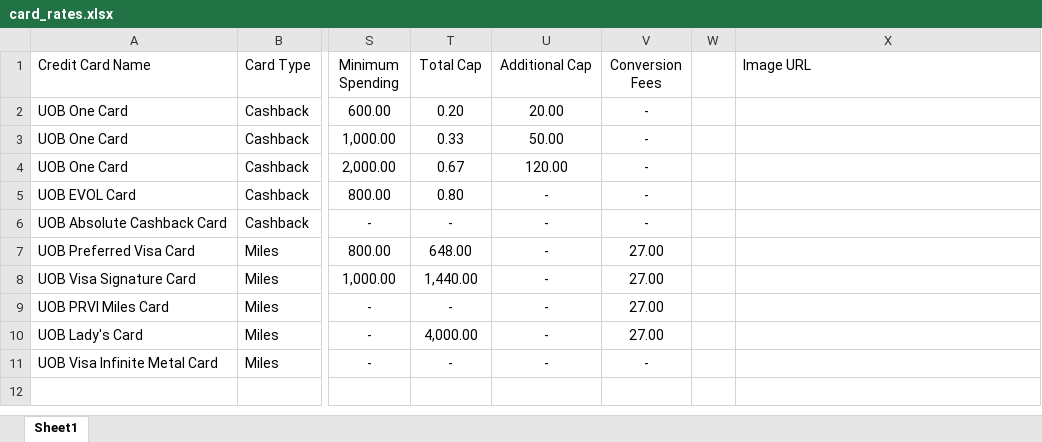
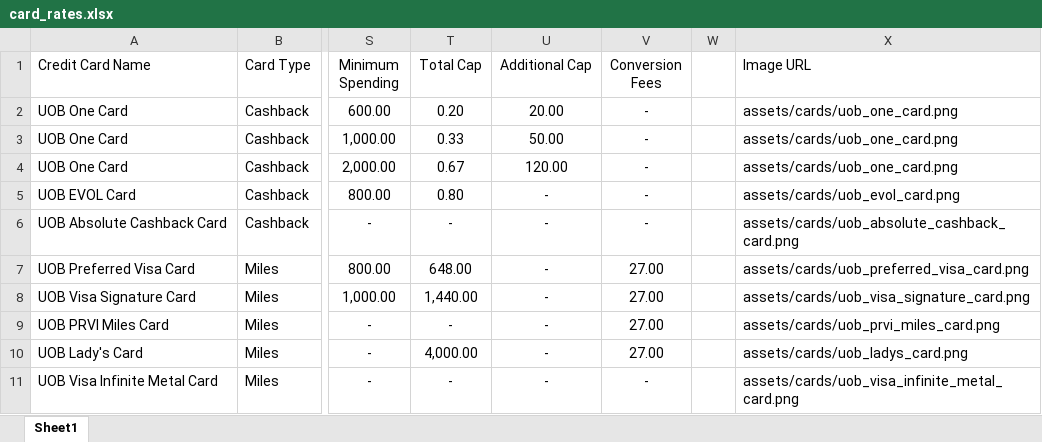
Before and after one commit to JunweiYe91/Keycards, an Excel workbook: data/card_rates.xlsx, sheet Sheet1, drawn as a sheet; only a part is shown, gaps mark what is left out; values as stored, in another font and other column widths than the file's, no borders; the diff names each change by its address in the sheet, - before the commit and + after, or states it on an @@ line.

```diff
--- a/data/card_rates.xlsx (sheet Sheet1)
+++ b/data/card_rates.xlsx (sheet Sheet1)
-X2:X4 (Image URL): (empty)
+X2:X4 (Image URL): assets/cards/uob_one_card.png
-X5 (Image URL): (empty)
+X5 (Image URL): assets/cards/uob_evol_card.png
-X6 (Image URL): (empty)
+X6 (Image URL): assets/cards/uob_absolute_cashback_card.png
-X7 (Image URL): (empty)
+X7 (Image URL): assets/cards/uob_preferred_visa_card.png
-X8 (Image URL): (empty)
+X8 (Image URL): assets/cards/uob_visa_signature_card.png
-X9 (Image URL): (empty)
+X9 (Image URL): assets/cards/uob_prvi_miles_card.png
-X10 (Image URL): (empty)
+X10 (Image URL): assets/cards/uob_ladys_card.png
-X11 (Image URL): (empty)
+X11 (Image URL): assets/cards/uob_visa_infinite_metal_card.png
```
Also changed, not shown: 10 other files.
